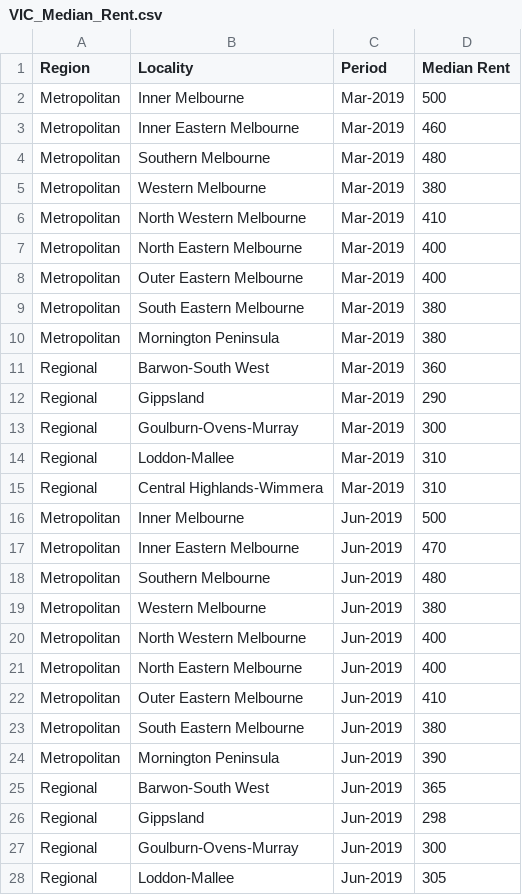
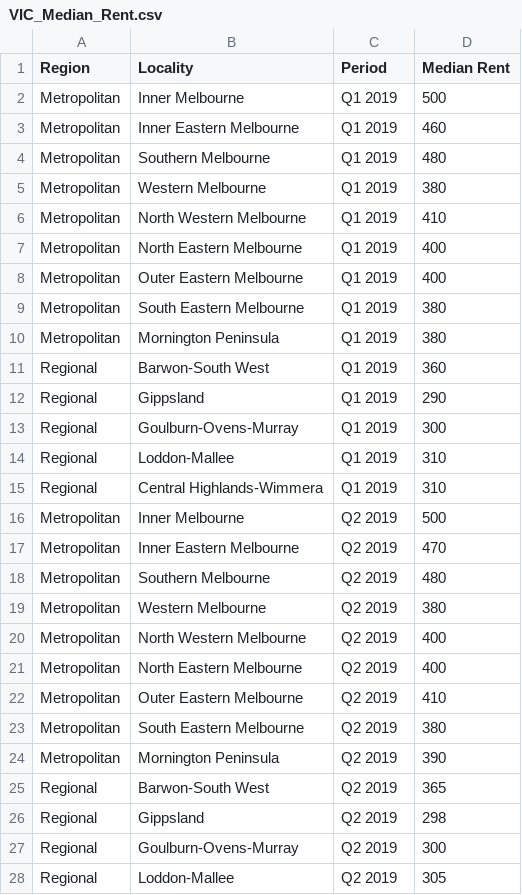
Before and after one commit to ebud0001/fit3179-assignment2, a CSV file: VIC_Median_Rent.csv, drawn as a sheet; only a part is shown; the diff covers the shown part only.

Commit message:
Update VIC_Median_Rent.csv

```diff
--- a/VIC_Median_Rent.csv
+++ b/VIC_Median_Rent.csv
@@ -1,28 +1,28 @@
 Region,Locality,Period,Median Rent
-Metropolitan,Inner Melbourne,Mar-2019,500
-Metropolitan,Inner Eastern Melbourne,Mar-2019,460
-Metropolitan,Southern Melbourne,Mar-2019,480
-Metropolitan,Western Melbourne,Mar-2019,380
-Metropolitan,North Western Melbourne,Mar-2019,410
-Metropolitan,North Eastern Melbourne,Mar-2019,400
-Metropolitan,Outer Eastern Melbourne,Mar-2019,400
-Metropolitan,South Eastern Melbourne,Mar-2019,380
-Metropolitan,Mornington Peninsula,Mar-2019,380
-Regional,Barwon-South West,Mar-2019,360
-Regional,Gippsland,Mar-2019,290
-Regional,Goulburn-Ovens-Murray,Mar-2019,300
-Regional,Loddon-Mallee,Mar-2019,310
-Regional,Central Highlands-Wimmera,Mar-2019,310
-Metropolitan,Inner Melbourne,Jun-2019,500
-Metropolitan,Inner Eastern Melbourne,Jun-2019,470
-Metropolitan,Southern Melbourne,Jun-2019,480
-Metropolitan,Western Melbourne,Jun-2019,380
-Metropolitan,North Western Melbourne,Jun-2019,400
-Metropolitan,North Eastern Melbourne,Jun-2019,400
-Metropolitan,Outer Eastern Melbourne,Jun-2019,410
-Metropolitan,South Eastern Melbourne,Jun-2019,380
-Metropolitan,Mornington Peninsula,Jun-2019,390
-Regional,Barwon-South West,Jun-2019,365
-Regional,Gippsland,Jun-2019,298
-Regional,Goulburn-Ovens-Murray,Jun-2019,300
-Regional,Loddon-Mallee,Jun-2019,305
+Metropolitan,Inner Melbourne,Q1 2019,500
+Metropolitan,Inner Eastern Melbourne,Q1 2019,460
+Metropolitan,Southern Melbourne,Q1 2019,480
+Metropolitan,Western Melbourne,Q1 2019,380
+Metropolitan,North Western Melbourne,Q1 2019,410
+Metropolitan,North Eastern Melbourne,Q1 2019,400
+Metropolitan,Outer Eastern Melbourne,Q1 2019,400
+Metropolitan,South Eastern Melbourne,Q1 2019,380
+Metropolitan,Mornington Peninsula,Q1 2019,380
+Regional,Barwon-South West,Q1 2019,360
+Regional,Gippsland,Q1 2019,290
+Regional,Goulburn-Ovens-Murray,Q1 2019,300
+Regional,Loddon-Mallee,Q1 2019,310
+Regional,Central Highlands-Wimmera,Q1 2019,310
+Metropolitan,Inner Melbourne,Q2 2019,500
+Metropolitan,Inner Eastern Melbourne,Q2 2019,470
+Metropolitan,Southern Melbourne,Q2 2019,480
+Metropolitan,Western Melbourne,Q2 2019,380
+Metropolitan,North Western Melbourne,Q2 2019,400
+Metropolitan,North Eastern Melbourne,Q2 2019,400
+Metropolitan,Outer Eastern Melbourne,Q2 2019,410
+Metropolitan,South Eastern Melbourne,Q2 2019,380
+Metropolitan,Mornington Peninsula,Q2 2019,390
+Regional,Barwon-South West,Q2 2019,365
+Regional,Gippsland,Q2 2019,298
+Regional,Goulburn-Ovens-Murray,Q2 2019,300
+Regional,Loddon-Mallee,Q2 2019,305
```
Also changed, not shown: 99 edited cells elsewhere in this file.
